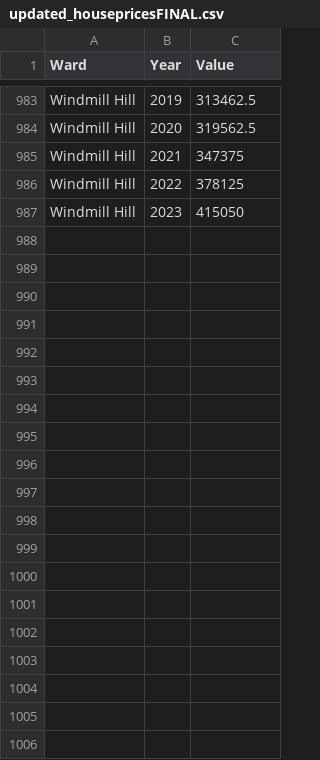
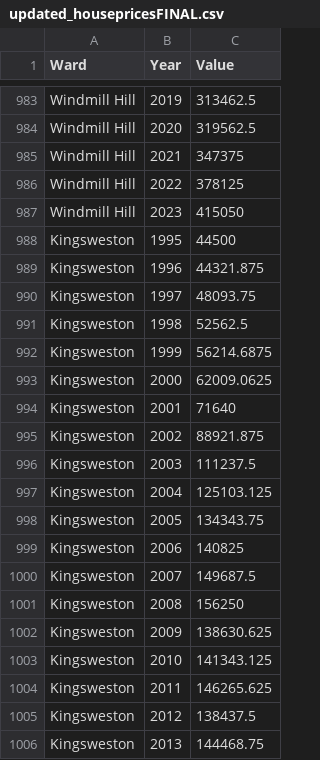
Before and after one commit to samedwardsjones/datascience, a CSV file: updated_housepricesFINAL.csv, drawn as a sheet; only a part is shown, gaps mark what is left out; the diff covers the shown part only; the diff names each change by its address in the sheet, - before the commit and + after, or states it on an @@ line.

Commit message:
Add files via upload

```diff
--- a/updated_housepricesFINAL.csv
+++ b/updated_housepricesFINAL.csv
+row 988: Kingsweston | 1995 | 44500
+row 989: Kingsweston | 1996 | 44321.875
+row 990: Kingsweston | 1997 | 48093.75
+row 991: Kingsweston | 1998 | 52562.5
+row 992: Kingsweston | 1999 | 56214.6875
+row 993: Kingsweston | 2000 | 62009.0625
+row 994: Kingsweston | 2001 | 71640
+row 995: Kingsweston | 2002 | 88921.875
+row 996: Kingsweston | 2003 | 111237.5
+row 997: Kingsweston | 2004 | 125103.125
+row 998: Kingsweston | 2005 | 134343.75
+row 999: Kingsweston | 2006 | 140825
+row 1000: Kingsweston | 2007 | 149687.5
+row 1001: Kingsweston | 2008 | 156250
+row 1002: Kingsweston | 2009 | 138630.625
+row 1003: Kingsweston | 2010 | 141343.125
+row 1004: Kingsweston | 2011 | 146265.625
+row 1005: Kingsweston | 2012 | 138437.5
+row 1006: Kingsweston | 2013 | 144468.75
```
Also changed, not shown: 16 added rows elsewhere in this file.
